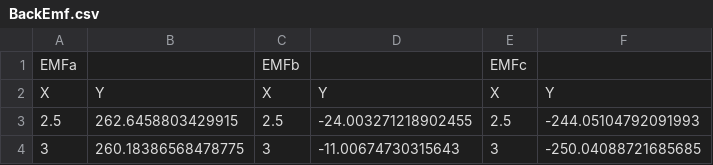
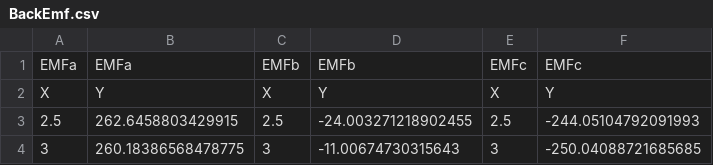
Before and after one commit to TinArmEngineering/tinarm, a CSV file: examples/M1/NominalPowerMaxSpeed_13Nm_3600rpm/BackEmf.csv, drawn as a sheet; only a part is shown.

```diff
--- a/examples/M1/NominalPowerMaxSpeed_13Nm_3600rpm/BackEmf.csv
+++ b/examples/M1/NominalPowerMaxSpeed_13Nm_3600rpm/BackEmf.csv
@@ -1,2 +1,2 @@
-EMFa,,EMFb,,EMFc,
+EMFa,EMFa,EMFb,EMFb,EMFc,EMFc
 X,Y,X,Y,X,Y
```
Also changed, not shown: examples/M1/NominalPowerMaxSpeed_13Nm_3600rpm/IronLoss.csv, examples/M1/Nominal_24Nm_2060rpm/BackEmf.csv, 15 other files.
